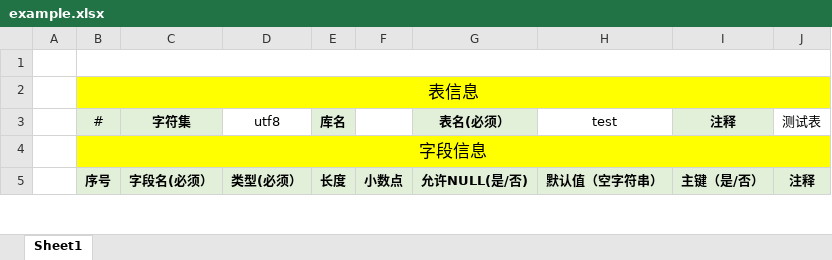
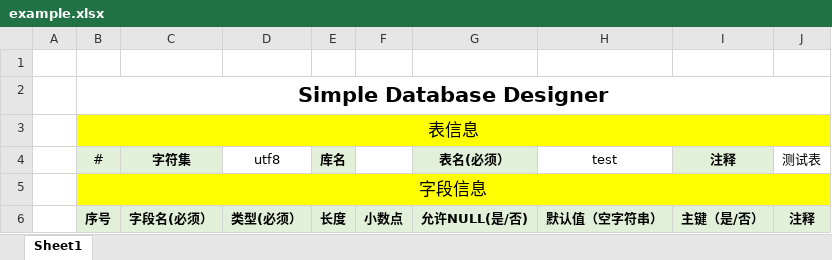
Before and after one commit to zhouhailin/simple-database-designer, an Excel workbook: example/example.xlsx, sheet Sheet1, drawn as a sheet; only a part is shown; values as stored, in another font and other column widths than the file's, no borders; removed rows and columns are numbered as before the commit, all else as after; the diff names each change by its address in the sheet, - before the commit and + after, or states it on an @@ line.

```diff
--- a/example/example.xlsx (sheet Sheet1)
+++ b/example/example.xlsx (sheet Sheet1)
-B1:J1 merged
+row 2:  | Simple Database Designer
```
Also changed, not shown: 10 other files.
